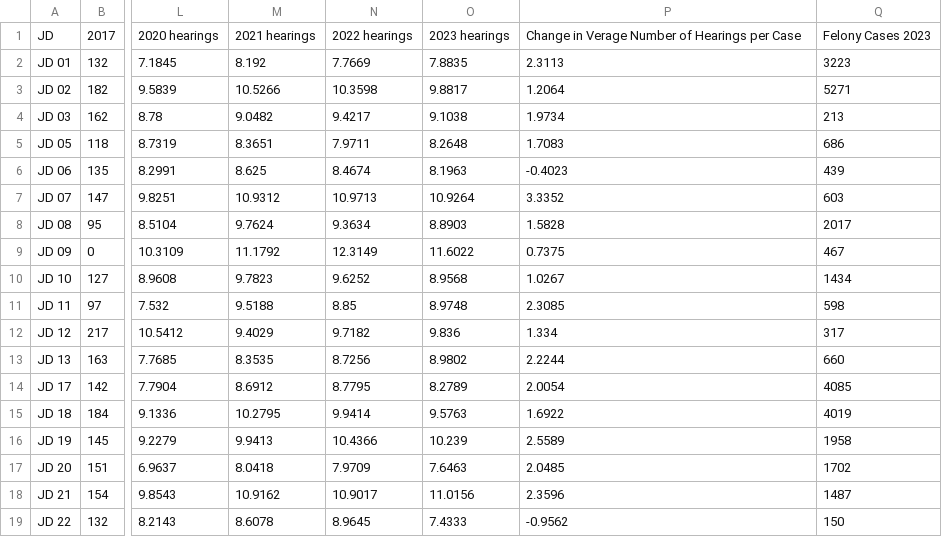
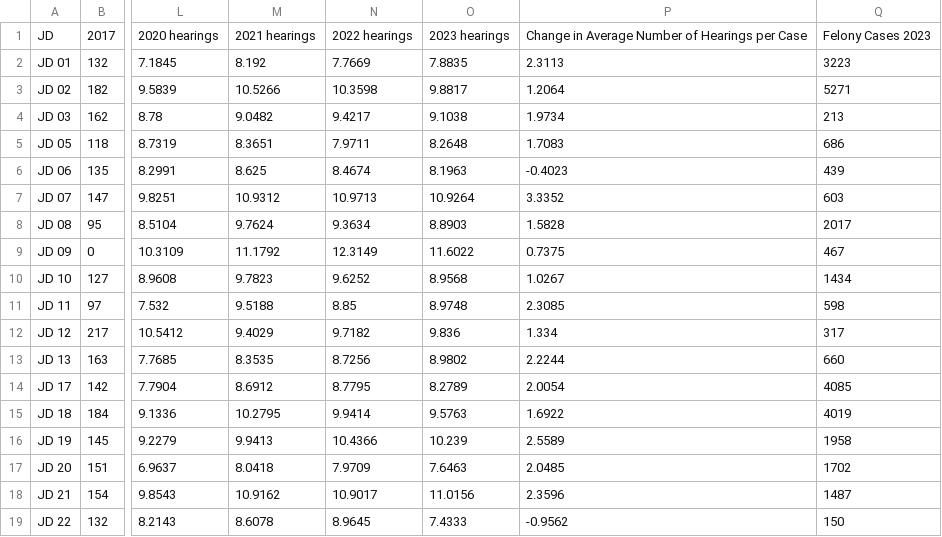
Before and after one commit to dstemenluc/Case-Processing, a CSV file: Colorado time to dispo and hearings.csv, drawn as a sheet; only a part is shown, gaps mark what is left out; the diff names each change by its address in the sheet, - before the commit and + after, or states it on an @@ line.

Commit message:
Update Colorado time to dispo and hearings.csv

```diff
--- a/Colorado time to dispo and hearings.csv
+++ b/Colorado time to dispo and hearings.csv
-P1: Change in Verage Number of Hearings per Case
+P1: Change in Average Number of Hearings per Case
```
